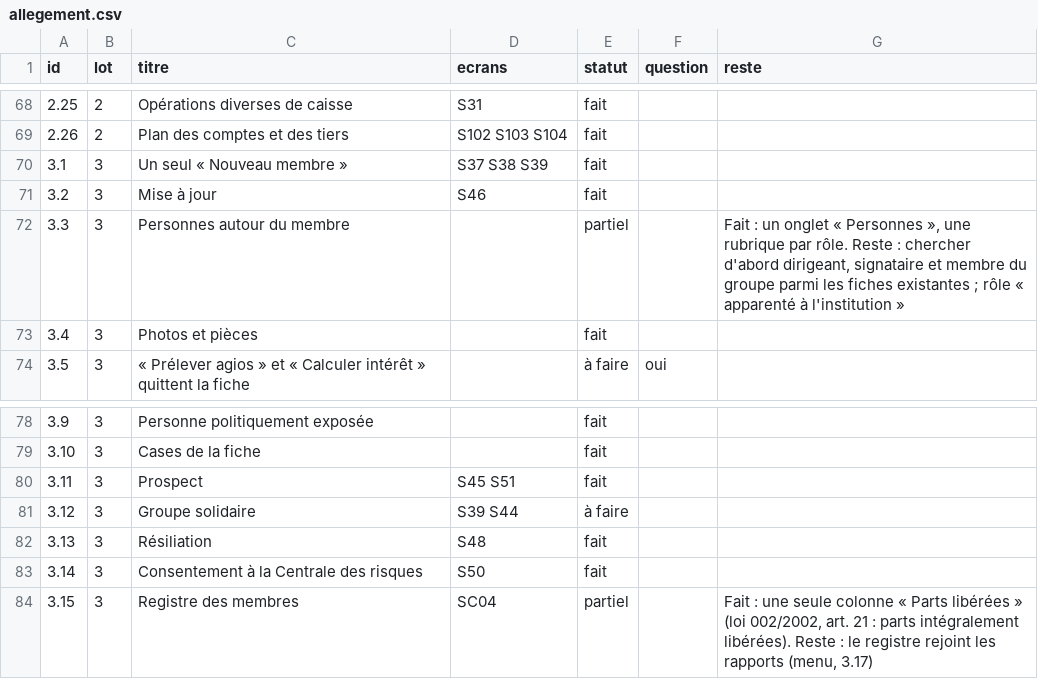
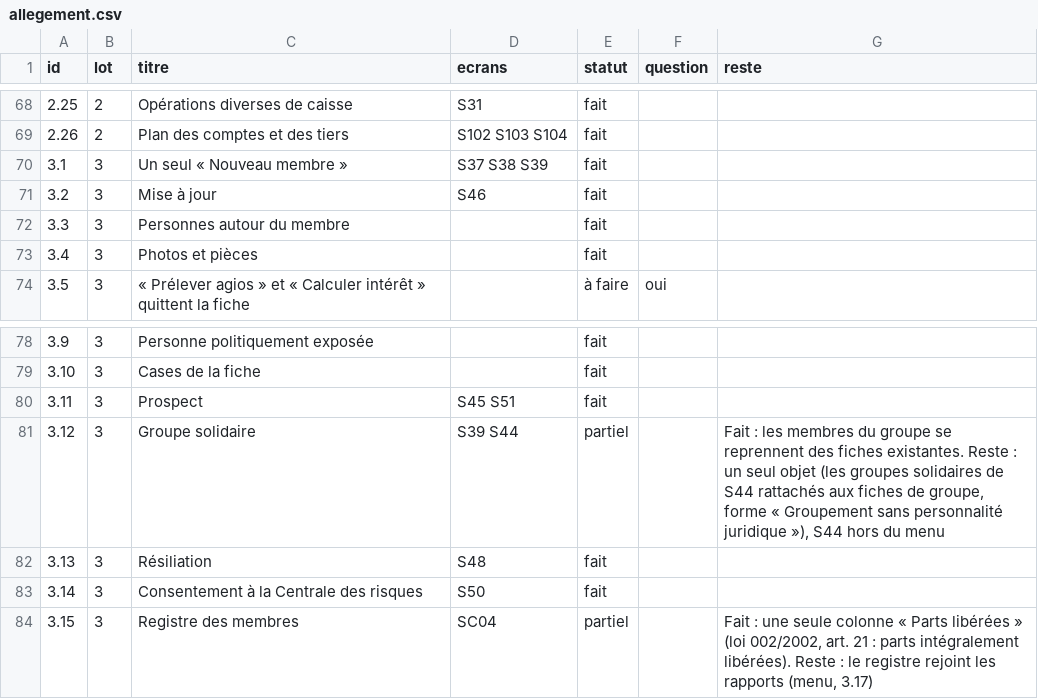
Before and after one commit to manatandu/Microfina-, a CSV file: replica/allegement.csv, drawn as a sheet; only a part is shown, gaps mark what is left out.

```diff
--- a/replica/allegement.csv
+++ b/replica/allegement.csv
@@ -71,3 +71,3 @@ id,lot,titre,ecrans,statut,question,reste
 3.2,3,Mise à jour,S46,fait,,
-3.3,3,Personnes autour du membre,,partiel,,"Fait : un onglet « Personnes », une rubrique par rôle. Reste : chercher d'abord dirigeant, signataire et membre du groupe parmi les fiches existantes ; rôle « apparenté à l'institution »"
+3.3,3,Personnes autour du membre,,fait,,
 3.4,3,Photos et pièces,,fait,,
@@ -80,3 +80,3 @@ id,lot,titre,ecrans,statut,question,reste
 3.11,3,Prospect,S45 S51,fait,,
-3.12,3,Groupe solidaire,S39 S44,à faire,,
+3.12,3,Groupe solidaire,S39 S44,partiel,,"Fait : les membres du groupe se reprennent des fiches existantes. Reste : un seul objet (les groupes solidaires de S44 rattachés aux fiches de groupe, forme « Groupement sans personnalité juridique »), S44 hors du menu"
 3.13,3,Résiliation,S48,fait,,
```
Also changed, not shown: replica/decisions.csv, 7 other files.
